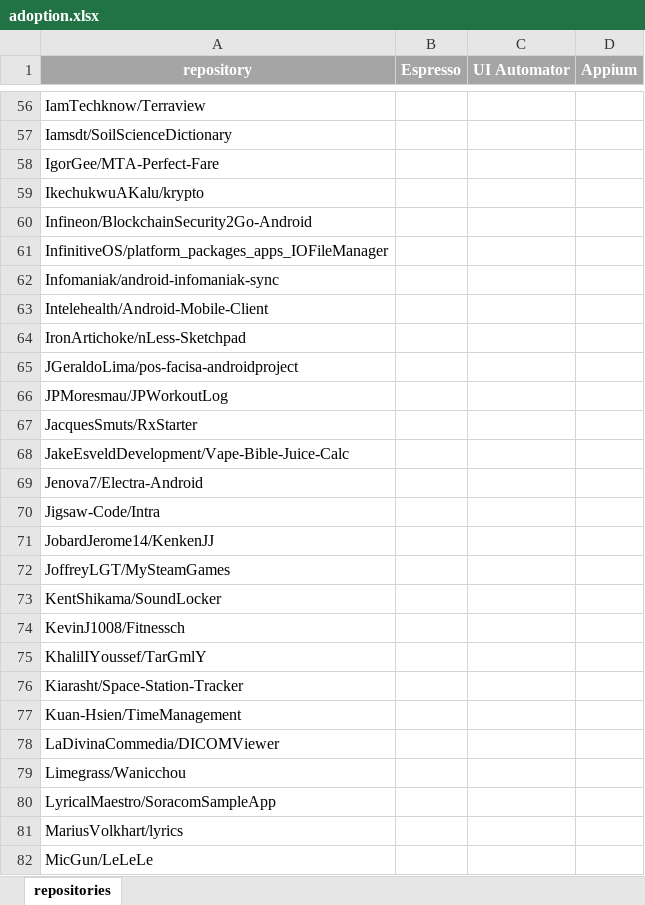
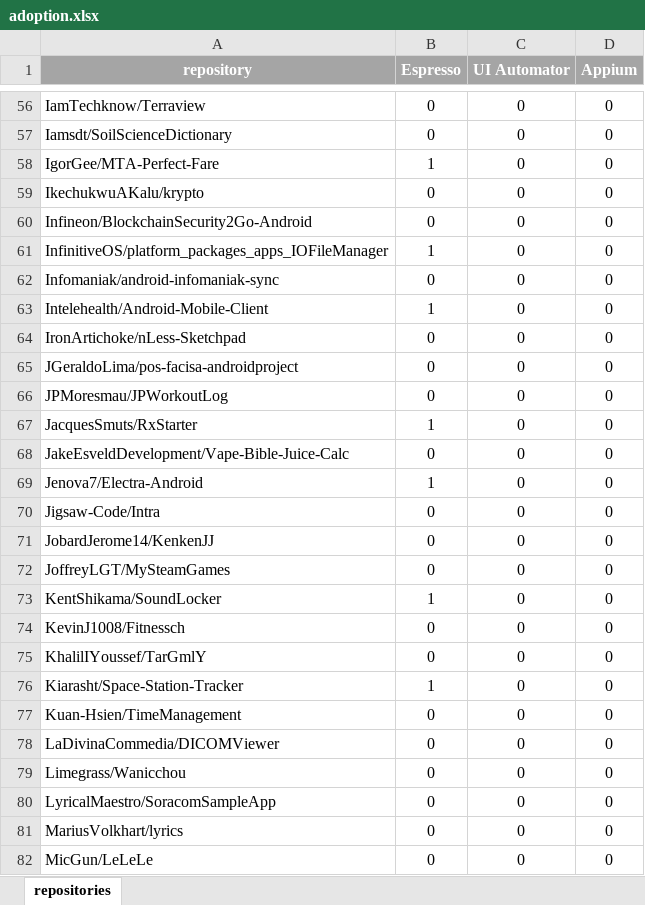
Before and after one commit to ruizhengu/A-Test-2023-Android-GUI, an Excel workbook: data_collection/adoption.xlsx, sheet repositories, drawn as a sheet; only a part is shown, gaps mark what is left out; values as stored, in another font and other column widths than the file's, no borders; the diff covers the shown part only; the diff names each change by its address in the sheet, - before the commit and + after, or states it on an @@ line.

```diff
--- a/data_collection/adoption.xlsx (sheet repositories)
+++ b/data_collection/adoption.xlsx (sheet repositories)
-B56:B57 (Espresso): (empty)
+B56:B57 (Espresso): 0
-C56:C82 (UI Automator): (empty)
+C56:C82 (UI Automator): 0
-D56:D82 (Appium): (empty)
+D56:D82 (Appium): 0
-B58 (Espresso): (empty)
+B58 (Espresso): 1
-B59:B60 (Espresso): (empty)
+B59:B60 (Espresso): 0
-B61 (Espresso): (empty)
+B61 (Espresso): 1
-B62 (Espresso): (empty)
+B62 (Espresso): 0
-B63 (Espresso): (empty)
+B63 (Espresso): 1
-B64:B66 (Espresso): (empty)
+B64:B66 (Espresso): 0
-B67 (Espresso): (empty)
+B67 (Espresso): 1
-B68 (Espresso): (empty)
+B68 (Espresso): 0
-B69 (Espresso): (empty)
+B69 (Espresso): 1
-B70:B72 (Espresso): (empty)
+B70:B72 (Espresso): 0
-B73 (Espresso): (empty)
+B73 (Espresso): 1
-B74:B75 (Espresso): (empty)
+B74:B75 (Espresso): 0
-B76 (Espresso): (empty)
+B76 (Espresso): 1
-B77:B82 (Espresso): (empty)
+B77:B82 (Espresso): 0
```
Also changed, not shown: 1 added row, 1329 edited cells and cell formats elsewhere in this sheet, 3 other files.
